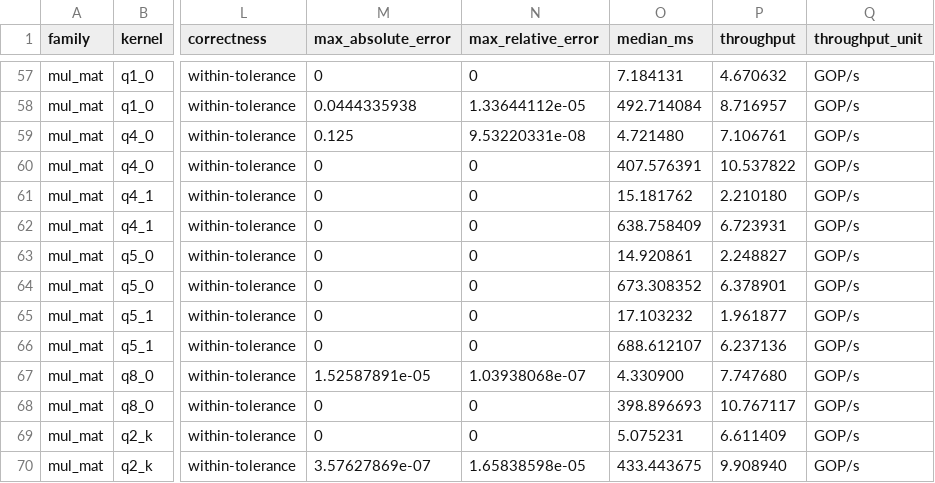
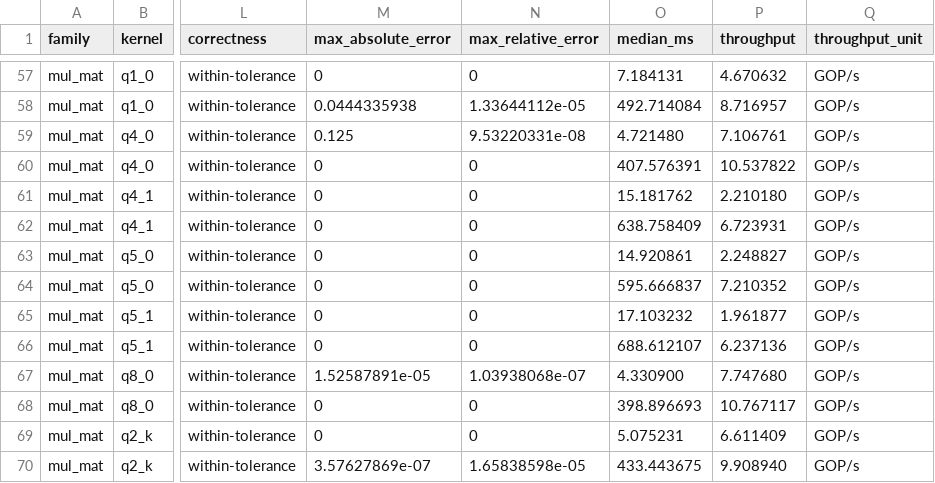
Before and after one commit to zzyu5/Weft, a CSV file: report/weft-kernel-performance.csv, drawn as a sheet; only a part is shown, gaps mark what is left out; the diff names each change by its address in the sheet, - before the commit and + after, or states it on an @@ line.

```diff
--- a/report/weft-kernel-performance.csv
+++ b/report/weft-kernel-performance.csv
-O64 (median_ms): 673.308352
+O64 (median_ms): 595.666837
-P64 (throughput): 6.378901
+P64 (throughput): 7.210352
```
Also changed, not shown: 5 other files.
